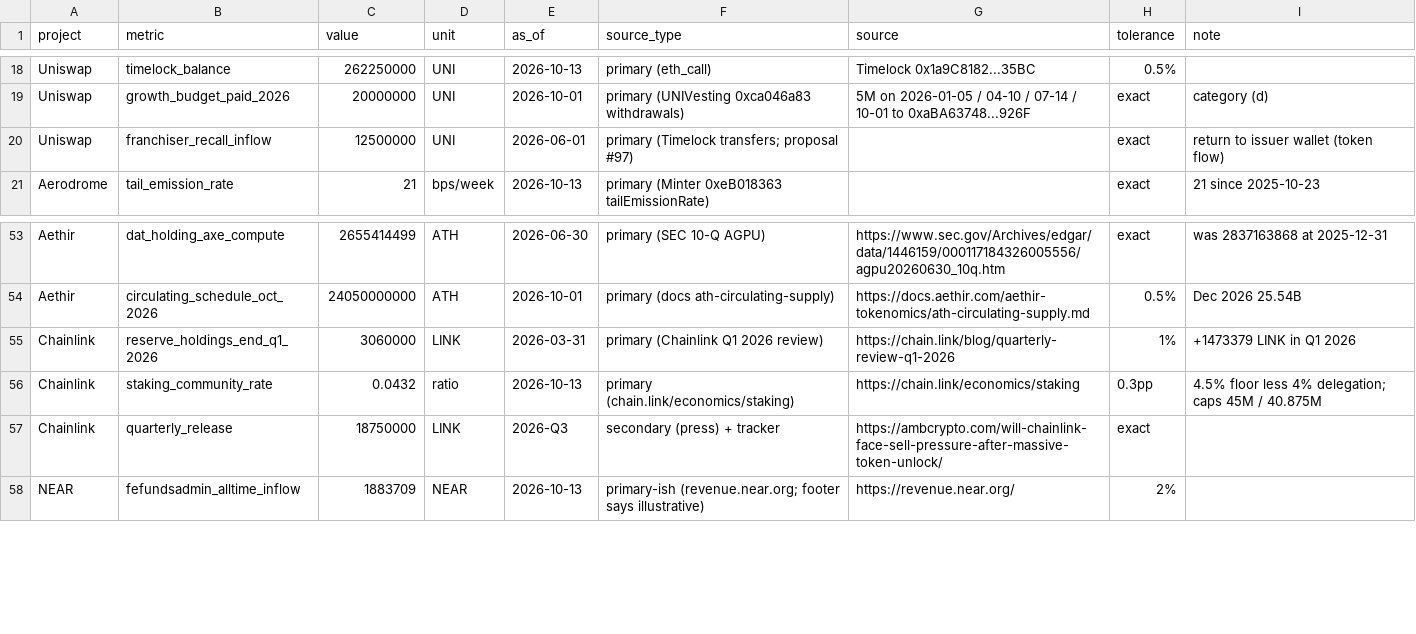
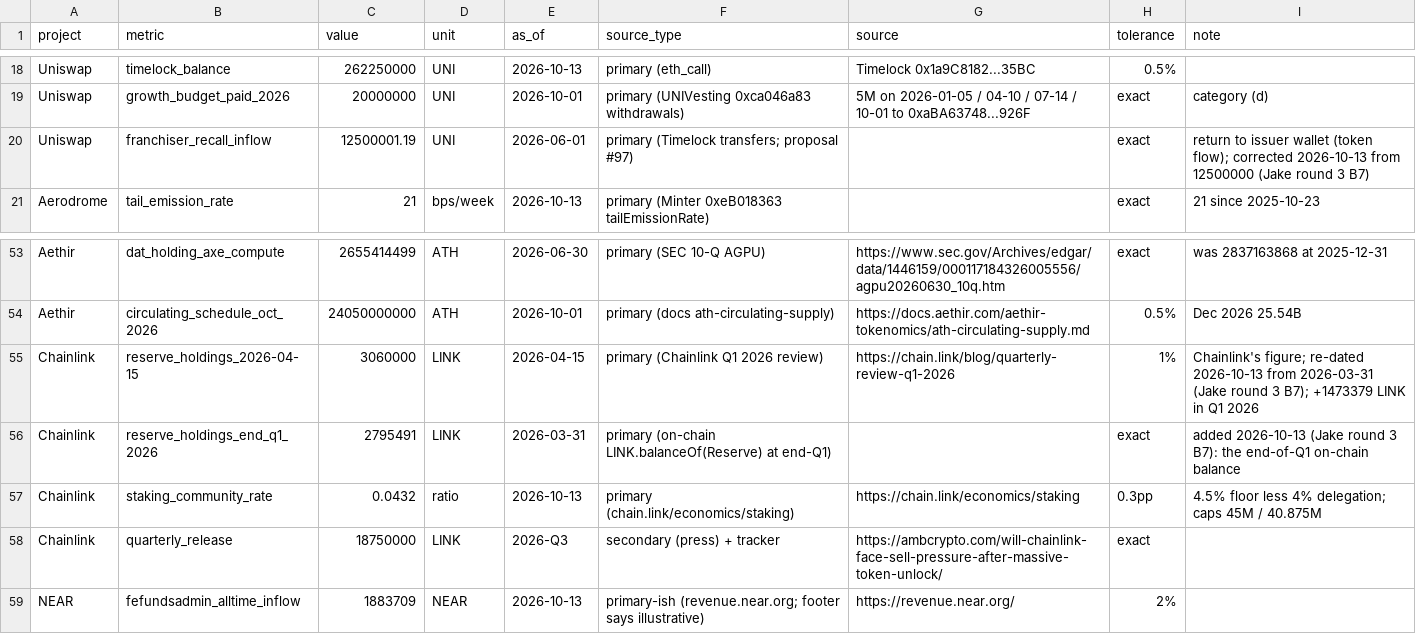
Before and after one commit to JakeAndersonWistCap/Crypto-Tracker, a CSV file: independent_references.csv, drawn as a sheet; only a part is shown, gaps mark what is left out.

```diff
--- a/independent_references.csv
+++ b/independent_references.csv
@@ -19,3 +19,3 @@ Uniswap,timelock_balance,262250000,UNI,2026-10-13,primary (eth_call),Timelock 0x
 Uniswap,growth_budget_paid_2026,20000000,UNI,2026-10-01,primary (UNIVesting 0xca046a83 withdrawals),5M on 2026-01-05 / 04-10 / 07-14 / 10-01 to 0xaBA63748...926F,exact,category (d)
-Uniswap,franchiser_recall_inflow,12500000,UNI,2026-06-01,primary (Timelock transfers; proposal #97),,exact,return to issuer wallet (token flow)
+Uniswap,franchiser_recall_inflow,12500001.19,UNI,2026-06-01,primary (Timelock transfers; proposal #97),,exact,return to issuer wallet (token flow); corrected 2026-10-13 from 12500000 (Jake round 3 B7)
 Aerodrome,tail_emission_rate,21,bps/week,2026-10-13,primary (Minter 0xeB018363 tailEmissionRate),,exact,21 since 2025-10-23
@@ -54,3 +54,4 @@ Aethir,dat_holding_axe_compute,2655414499,ATH,2026-06-30,primary (SEC 10-Q AGPU)
 Aethir,circulating_schedule_oct_2026,24050000000,ATH,2026-10-01,primary (docs ath-circulating-supply),https://docs.aethir.com/aethir-tokenomics/ath-circulating-supply.md,0.5%,Dec 2026 25.54B
-Chainlink,reserve_holdings_end_q1_2026,3060000,LINK,2026-03-31,primary (Chainlink Q1 2026 review),https://chain.link/blog/quarterly-review-q1-2026,1%,+1473379 LINK in Q1 2026
+Chainlink,reserve_holdings_2026-04-15,3060000,LINK,2026-04-15,primary (Chainlink Q1 2026 review),https://chain.link/blog/quarterly-review-q1-2026,1%,Chainlink's figure; re-dated 2026-10-13 from 2026-03-31 (Jake round 3 B7); +1473379 LINK in Q1 2026
+Chainlink,reserve_holdings_end_q1_2026,2795491,LINK,2026-03-31,primary (on-chain LINK.balanceOf(Reserve) at end-Q1),,exact,added 2026-10-13 (Jake round 3 B7): the end-of-Q1 on-chain balance
 Chainlink,staking_community_rate,0.0432,ratio,2026-10-13,primary (chain.link/economics/staking),https://chain.link/economics/staking,0.3pp,4.5% floor less 4% delegation; caps 45M / 40.875M
```
Also changed, not shown: 57 other files.
